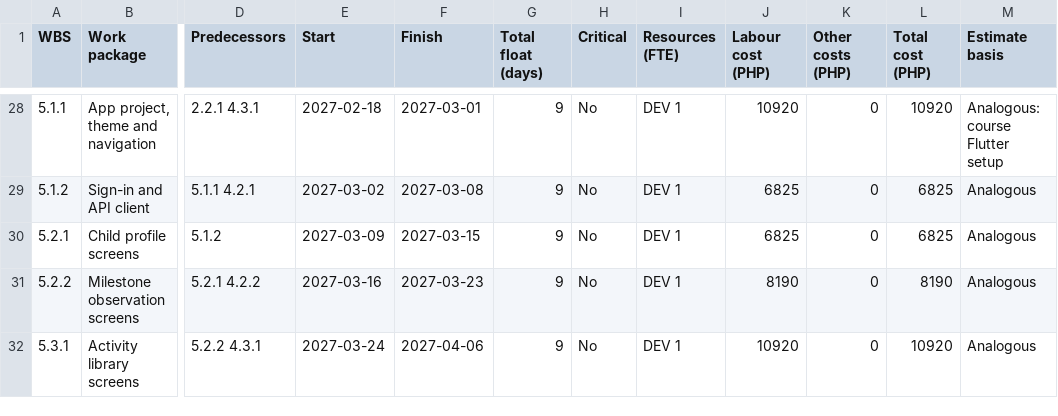
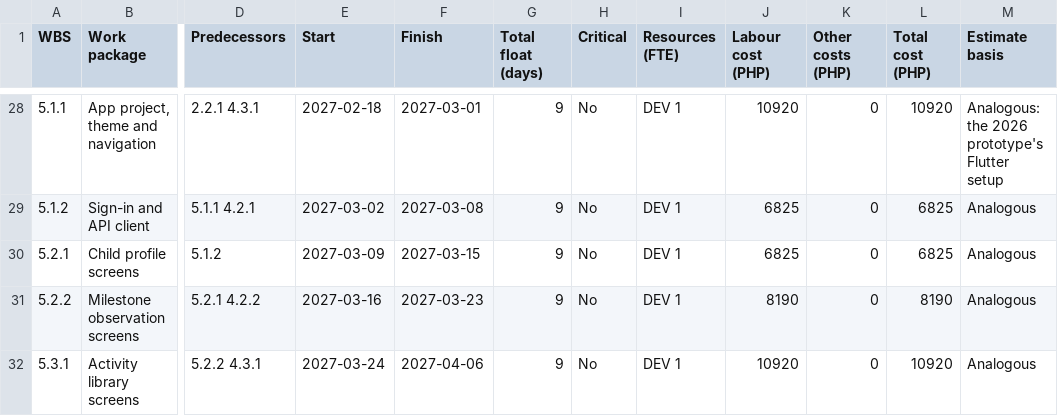
Before and after one commit to Thesis-Titans/littlesteps-docs, a CSV file: docs/academic/cit246/data/schedule-and-cost.csv (was docs/academic/cit246/plan/data/schedule-and-cost.csv), drawn as a sheet; only a part is shown, gaps mark what is left out; the diff covers the shown part only; the diff names each change by its address in the sheet, - before the commit and + after, or states it on an @@ line.

```diff
--- a/docs/academic/cit246/plan/data/schedule-and-cost.csv
+++ b/docs/academic/cit246/data/schedule-and-cost.csv
-M28 (Estimate basis): Analogous: course Flutter setup
+M28 (Estimate basis): Analogous: the 2026 prototype's Flutter setup
```
Also changed, not shown: 32 edited cells elsewhere in this file, 58 other files.
